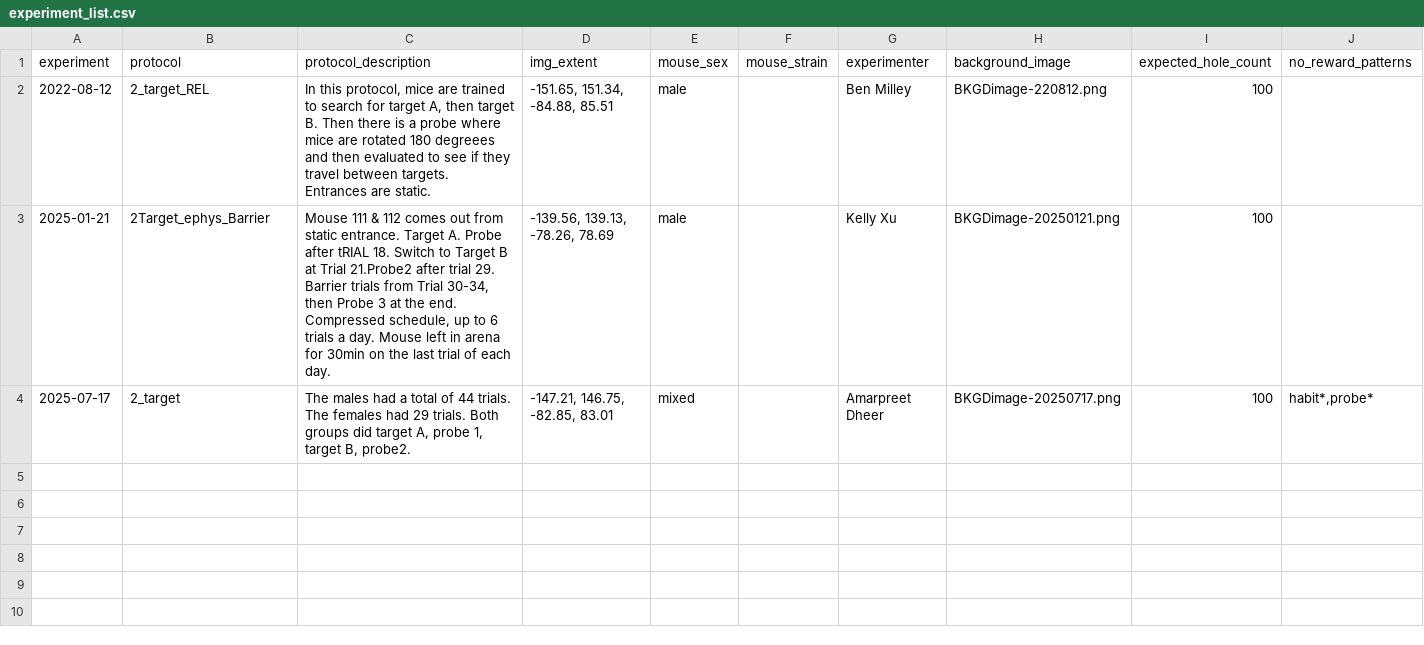
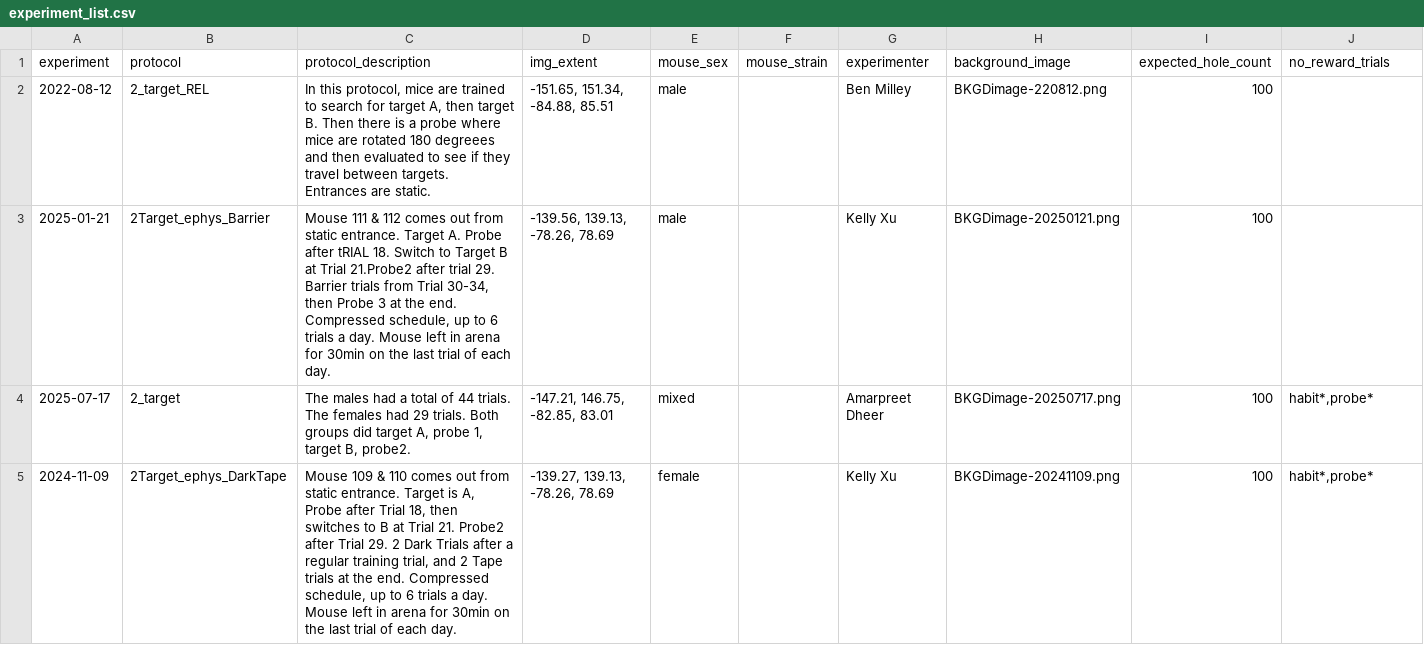
Before and after one commit to avalitor/etho2mat, a CSV file: 3_config/experiment_list.csv (was config/experiment_list.csv), drawn as a sheet.

Commit message:
UX polish: numbered data folders, per-step retry, alignment redesign
Renamed user-facing folders to 1_raw / 2_background_images / 3_config.
Added selector-grammar features (`..` ranges, `!` negation) so Excel-safe
syntax and "everything except" rules work. convert.py now retries each
step on error and prints per-trial progress. Alignment figure redesigned:
one trajectory per subplot, purple-blue-green gradient, entrance marker,
multi-target trials excluded, reverse panels show the actual reward
target dimmed. 40/40 tests pass.

```diff
--- a/config/experiment_list.csv
+++ b/3_config/experiment_list.csv
@@ -1,2 +1,2 @@
-experiment,protocol,protocol_description,img_extent,mouse_sex,mouse_strain,experimenter,background_image,expected_hole_count,no_reward_patterns
+experiment,protocol,protocol_description,img_extent,mouse_sex,mouse_strain,experimenter,background_image,expected_hole_count,no_reward_trials
 2022-08-12,2_target_REL,"In this protocol, mice are trained to search for target A, then target B. Then there is a probe where mice are rotated 180 degreees and then evaluated to see if they travel between targets. Entrances are static.","-151.65, 151.34, -84.88, 85.51",male,,Ben Milley,BKGDimage-220812.png,100,
@@ -4 +4,2 @@ experiment,protocol,protocol_description,img_extent,mouse_sex,mouse_strain,exper
 2025-07-17,2_target,"The males had a total of 44 trials. The females had 29 trials. Both groups did target A, probe 1, target B, probe2.","-147.21, 146.75, -82.85, 83.01",mixed,,Amarpreet Dheer,BKGDimage-20250717.png,100,"habit*,probe*"
+2024-11-09,2Target_ephys_DarkTape,"Mouse 109 & 110 comes out from static entrance. Target is A, Probe after Trial 18, then switches to B at Trial 21. Probe2 after Trial 29. 2 Dark Trials after a regular training trial, and 2 Tape trials at the end. Compressed schedule, up to 6 trials a day.  Mouse left in arena for 30min on the last trial of each day.","-139.27, 139.13, -78.26, 78.69",female,,Kelly Xu,BKGDimage-20241109.png,100,"habit*,probe*"
```
Also changed, not shown: 18 other files.
